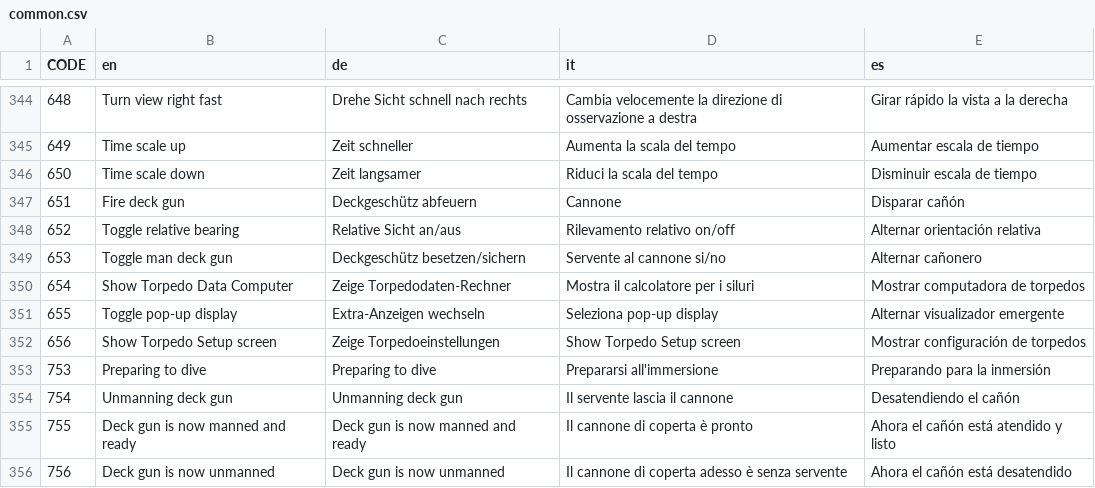
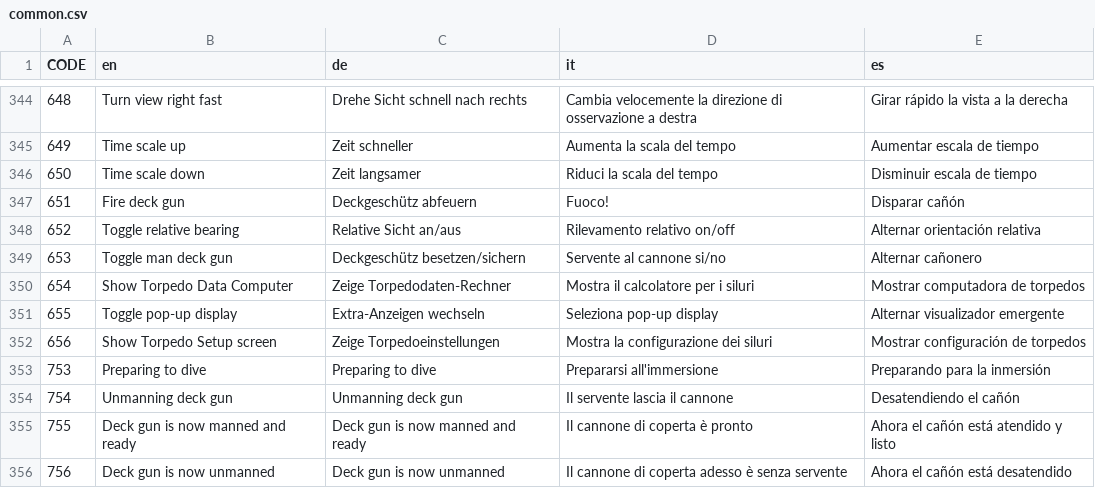
Before and after one commit to mach0/dangerdeep, a CSV file: dangerdeep/data/texts/common.csv, drawn as a sheet; only a part is shown, gaps mark what is left out; the diff covers the shown part only.

```diff
--- a/dangerdeep/data/texts/common.csv
+++ b/dangerdeep/data/texts/common.csv
@@ -346,3 +346,3 @@
 650;"Time scale down";"Zeit langsamer";"Riduci la scala del tempo";"Disminuir escala de tiempo"
-651;"Fire deck gun";"Deckgeschütz abfeuern";"Cannone";"Disparar cañón"
+651;"Fire deck gun";"Deckgeschütz abfeuern";"Fuoco!";"Disparar cañón"
 652;"Toggle relative bearing";"Relative Sicht an/aus";"Rilevamento relativo on/off";"Alternar orientación relativa"
@@ -351,3 +351,3 @@
 655;"Toggle pop-up display";"Extra-Anzeigen wechseln";"Seleziona pop-up display";"Alternar visualizador emergente"
-656;"Show Torpedo Setup screen";"Zeige Torpedoeinstellungen";"Show Torpedo Setup screen";"Mostrar configuración de torpedos"
+656;"Show Torpedo Setup screen";"Zeige Torpedoeinstellungen";"Mostra la configurazione dei siluri";"Mostrar configuración de torpedos"
 753;"Preparing to dive";"Preparing to dive";"Prepararsi all'immersione";"Preparando para la inmersión"
```
Also changed, not shown: 23 edited cells elsewhere in this file.
